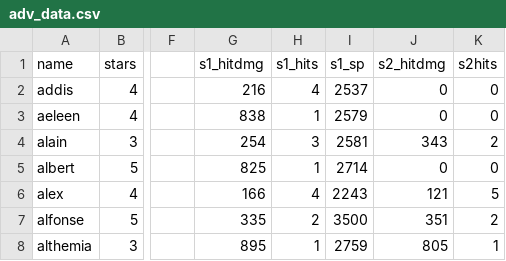
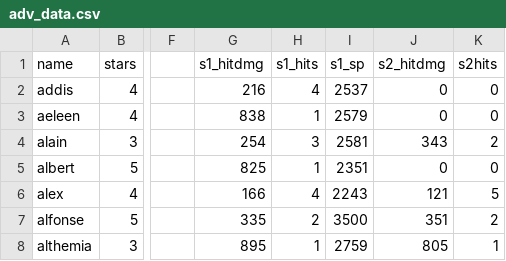
Before and after one commit to b1ueb1ues/dl, a CSV file: conf/adv_data.csv, drawn as a sheet; only a part is shown, gaps mark what is left out; the diff names each change by its address in the sheet, - before the commit and + after, or states it on an @@ line.

Commit message:
fix albert sp

```diff
--- a/conf/adv_data.csv
+++ b/conf/adv_data.csv
-I5 (s1_sp): 2714
+I5 (s1_sp): 2351
```
